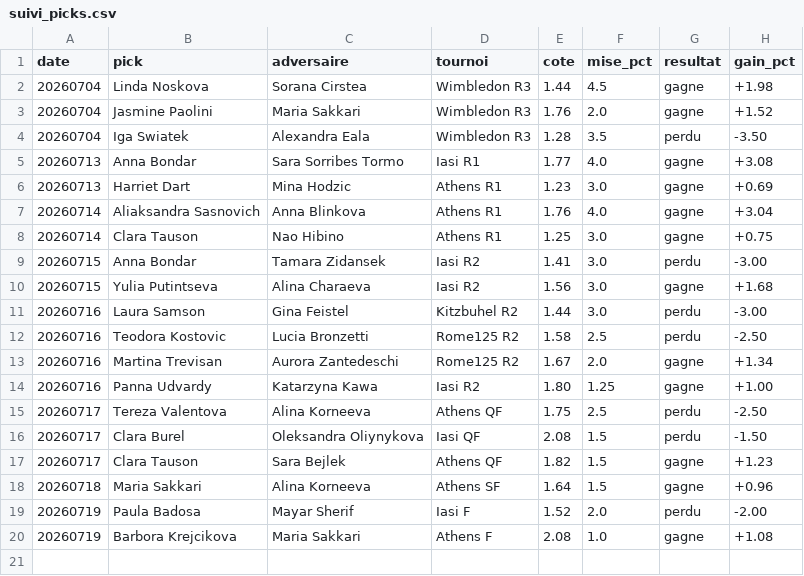
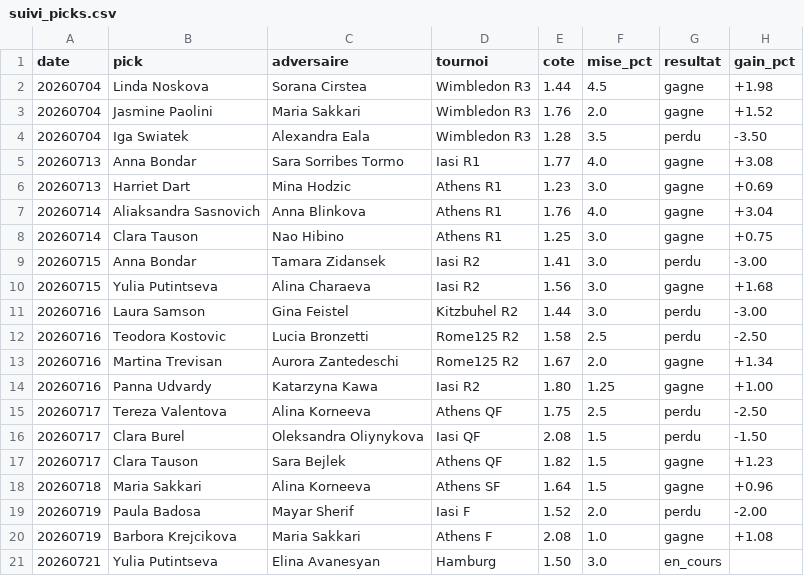
Before and after one commit to lilian93000/Pok-mon-, a CSV file: paris-sportifs/suivi_picks.csv, drawn as a sheet.

```diff
--- a/paris-sportifs/suivi_picks.csv
+++ b/paris-sportifs/suivi_picks.csv
@@ -20 +20,2 @@ date,pick,adversaire,tournoi,cote,mise_pct,resultat,gain_pct
 20260719,Barbora Krejcikova,Maria Sakkari,Athens F,2.08,1.0,gagne,+1.08
+20260721,Yulia Putintseva,Elina Avanesyan,Hamburg,1.50,3.0,en_cours,
```
Also changed, not shown: 1 other file.
